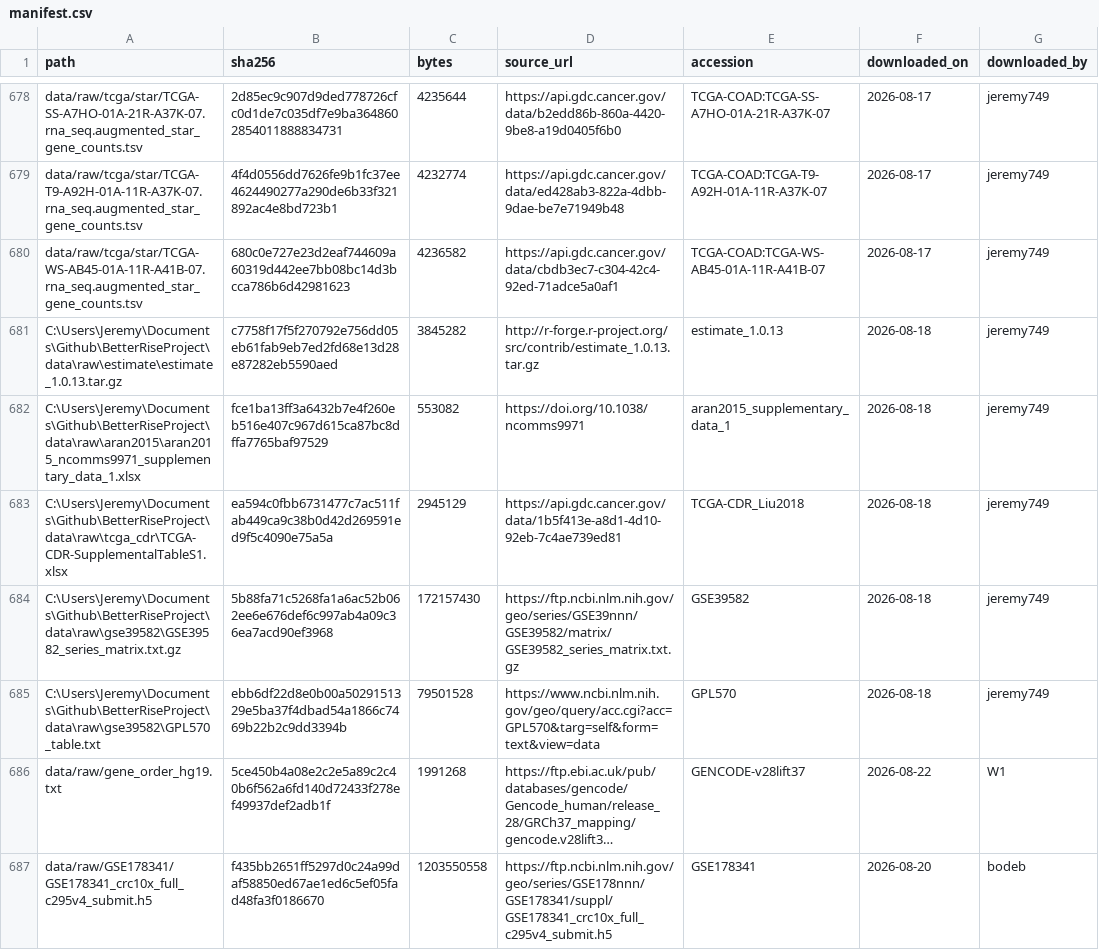
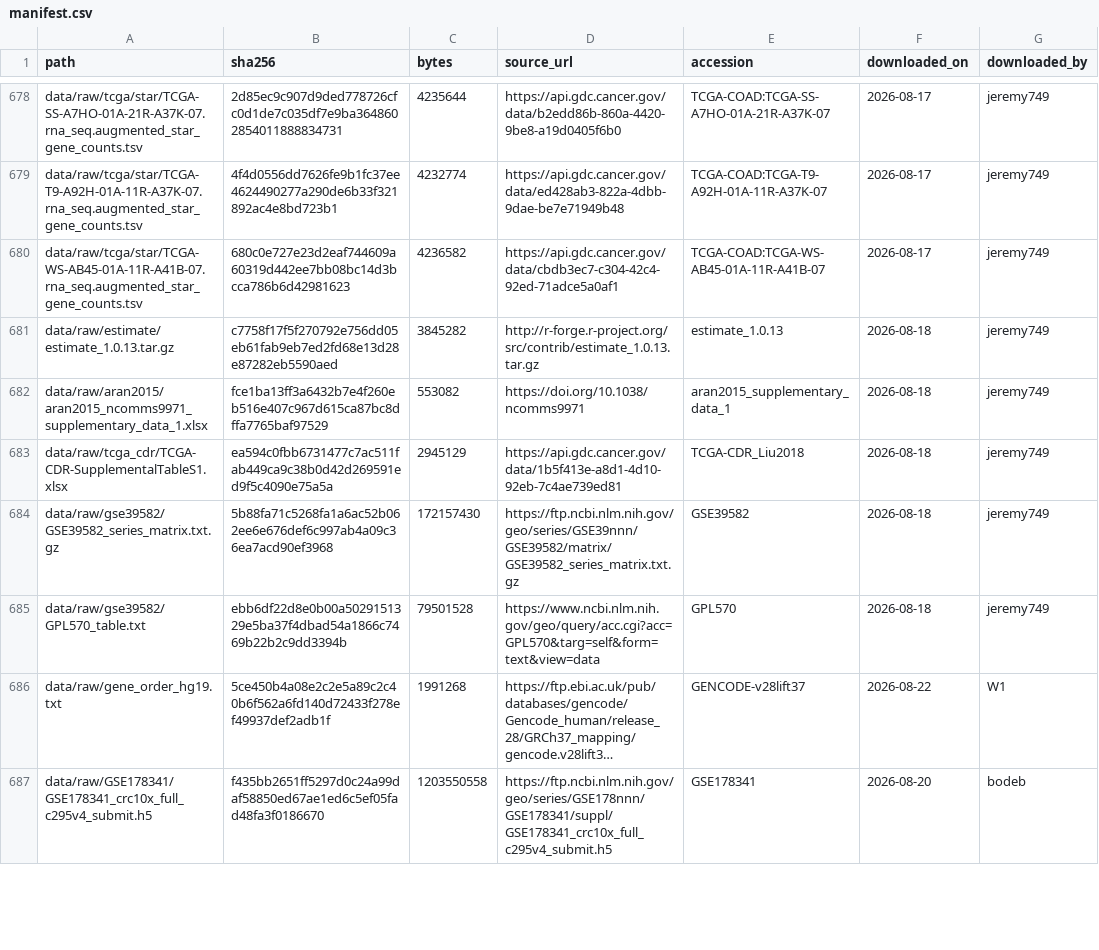
Before and after one commit to diegomardian/BetterRiseProject, a CSV file: data/manifest.csv, drawn as a sheet; only a part is shown, gaps mark what is left out; long unchanged cells end in …; the diff names each change by its address in the sheet, - before the commit and + after, or states it on an @@ line.

```diff
--- a/data/manifest.csv
+++ b/data/manifest.csv
-A681 (path): C:\Users\Jeremy\Documents\Github\BetterRiseProject\data\raw\estimate\estimate_1.0.13.tar.gz
+A681 (path): data/raw/estimate/estimate_1.0.13.tar.gz
-A682 (path): C:\Users\Jeremy\Documents\Github\BetterRiseProject\data\raw\aran2015\aran2015_ncomms9971_supplementary_data_1.xlsx
+A682 (path): data/raw/aran2015/aran2015_ncomms9971_supplementary_data_1.xlsx
-A683 (path): C:\Users\Jeremy\Documents\Github\BetterRiseProject\data\raw\tcga_cdr\TCGA-CDR-SupplementalTableS1.xlsx
+A683 (path): data/raw/tcga_cdr/TCGA-CDR-SupplementalTableS1.xlsx
-A684 (path): C:\Users\Jeremy\Documents\Github\BetterRiseProject\data\raw\gse39582\GSE39582_series_matrix.txt.gz
+A684 (path): data/raw/gse39582/GSE39582_series_matrix.txt.gz
-A685 (path): C:\Users\Jeremy\Documents\Github\BetterRiseProject\data\raw\gse39582\GPL570_table.txt
+A685 (path): data/raw/gse39582/GPL570_table.txt
```
Also changed, not shown: 1 other file.
